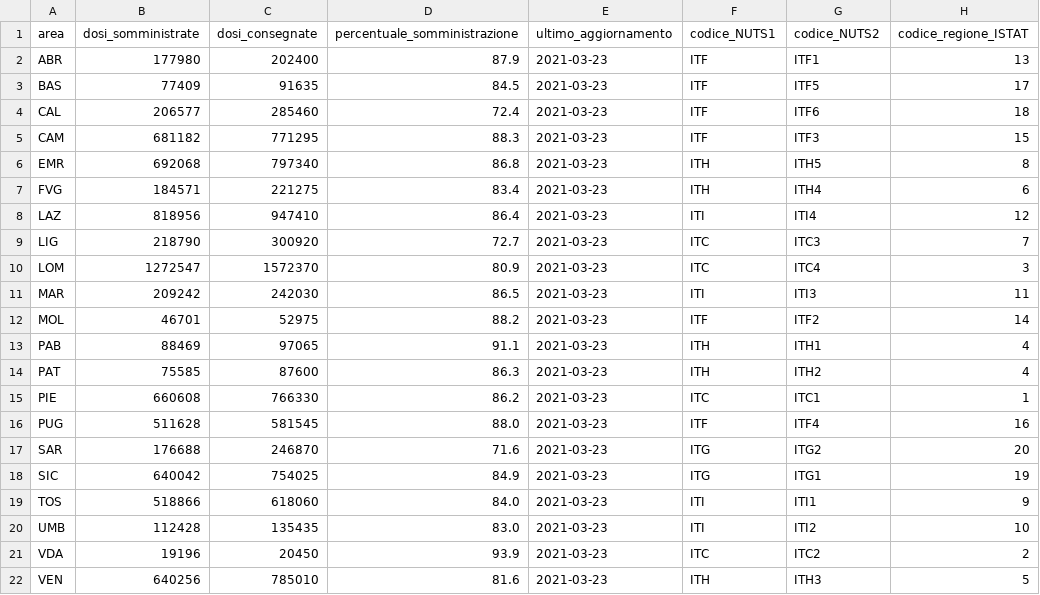
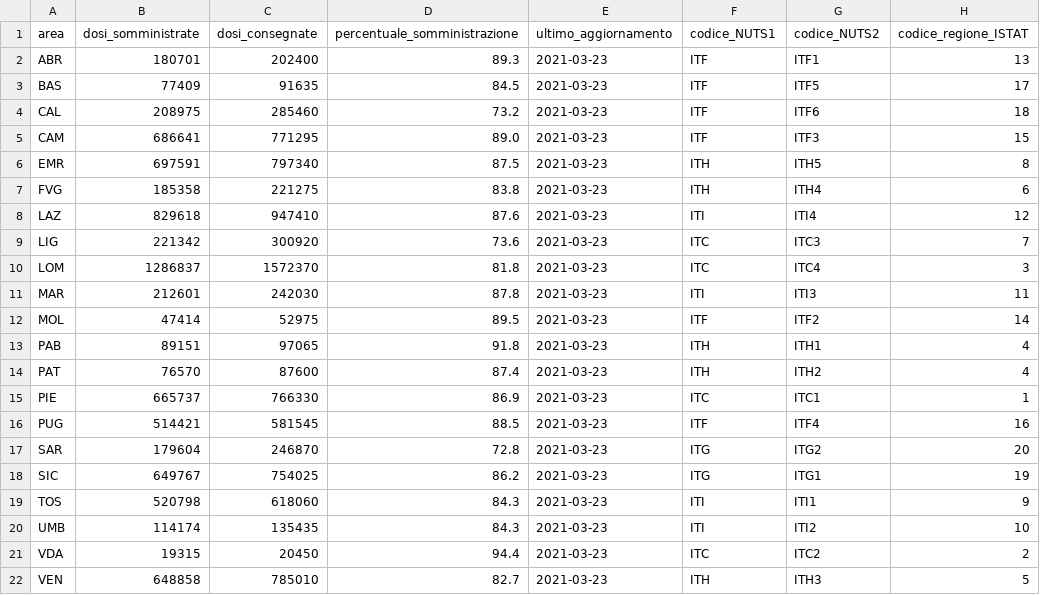
Before and after one commit to italia/covid19-opendata-vaccini, a CSV file: dati/vaccini-summary-latest.csv, drawn as a sheet; only a part is shown; the diff names each change by its address in the sheet, - before the commit and + after, or states it on an @@ line.

```diff
--- a/dati/vaccini-summary-latest.csv
+++ b/dati/vaccini-summary-latest.csv
-B2 (dosi_somministrate): 177980
+B2 (dosi_somministrate): 180701
-D2 (percentuale_somministrazione): 87.9
+D2 (percentuale_somministrazione): 89.3
-B4 (dosi_somministrate): 206577
+B4 (dosi_somministrate): 208975
-D4 (percentuale_somministrazione): 72.4
+D4 (percentuale_somministrazione): 73.2
-B5 (dosi_somministrate): 681182
+B5 (dosi_somministrate): 686641
-D5 (percentuale_somministrazione): 88.3
+D5 (percentuale_somministrazione): 89.0
-B6 (dosi_somministrate): 692068
+B6 (dosi_somministrate): 697591
-D6 (percentuale_somministrazione): 86.8
+D6 (percentuale_somministrazione): 87.5
-B7 (dosi_somministrate): 184571
+B7 (dosi_somministrate): 185358
-D7 (percentuale_somministrazione): 83.4
+D7 (percentuale_somministrazione): 83.8
-B8 (dosi_somministrate): 818956
+B8 (dosi_somministrate): 829618
-D8 (percentuale_somministrazione): 86.4
+D8 (percentuale_somministrazione): 87.6
-B9 (dosi_somministrate): 218790
+B9 (dosi_somministrate): 221342
-D9 (percentuale_somministrazione): 72.7
+D9 (percentuale_somministrazione): 73.6
-B10 (dosi_somministrate): 1272547
+B10 (dosi_somministrate): 1286837
-D10 (percentuale_somministrazione): 80.9
+D10 (percentuale_somministrazione): 81.8
-B11 (dosi_somministrate): 209242
+B11 (dosi_somministrate): 212601
-D11 (percentuale_somministrazione): 86.5
+D11 (percentuale_somministrazione): 87.8
-B12 (dosi_somministrate): 46701
+B12 (dosi_somministrate): 47414
-D12 (percentuale_somministrazione): 88.2
+D12 (percentuale_somministrazione): 89.5
-B13 (dosi_somministrate): 88469
+B13 (dosi_somministrate): 89151
-D13 (percentuale_somministrazione): 91.1
+D13 (percentuale_somministrazione): 91.8
-B14 (dosi_somministrate): 75585
+B14 (dosi_somministrate): 76570
-D14 (percentuale_somministrazione): 86.3
+D14 (percentuale_somministrazione): 87.4
-B15 (dosi_somministrate): 660608
+B15 (dosi_somministrate): 665737
-D15 (percentuale_somministrazione): 86.2
+D15 (percentuale_somministrazione): 86.9
-B16 (dosi_somministrate): 511628
+B16 (dosi_somministrate): 514421
-D16 (percentuale_somministrazione): 88.0
+D16 (percentuale_somministrazione): 88.5
-B17 (dosi_somministrate): 176688
+B17 (dosi_somministrate): 179604
-D17 (percentuale_somministrazione): 71.6
+D17 (percentuale_somministrazione): 72.8
-B18 (dosi_somministrate): 640042
+B18 (dosi_somministrate): 649767
-D18 (percentuale_somministrazione): 84.9
+D18 (percentuale_somministrazione): 86.2
-B19 (dosi_somministrate): 518866
+B19 (dosi_somministrate): 520798
-D19 (percentuale_somministrazione): 84.0
+D19 (percentuale_somministrazione): 84.3
-B20 (dosi_somministrate): 112428
+B20 (dosi_somministrate): 114174
-D20 (percentuale_somministrazione): 83.0
+D20 (percentuale_somministrazione): 84.3
-B21 (dosi_somministrate): 19196
+B21 (dosi_somministrate): 19315
-D21 (percentuale_somministrazione): 93.9
+D21 (percentuale_somministrazione): 94.4
-B22 (dosi_somministrate): 640256
+B22 (dosi_somministrate): 648858
-D22 (percentuale_somministrazione): 81.6
+D22 (percentuale_somministrazione): 82.7
```
Also changed, not shown: dati/anagrafica-vaccini-summary-latest.csv, dati/somministrazioni-vaccini-summary-latest.csv, 8 other files.
